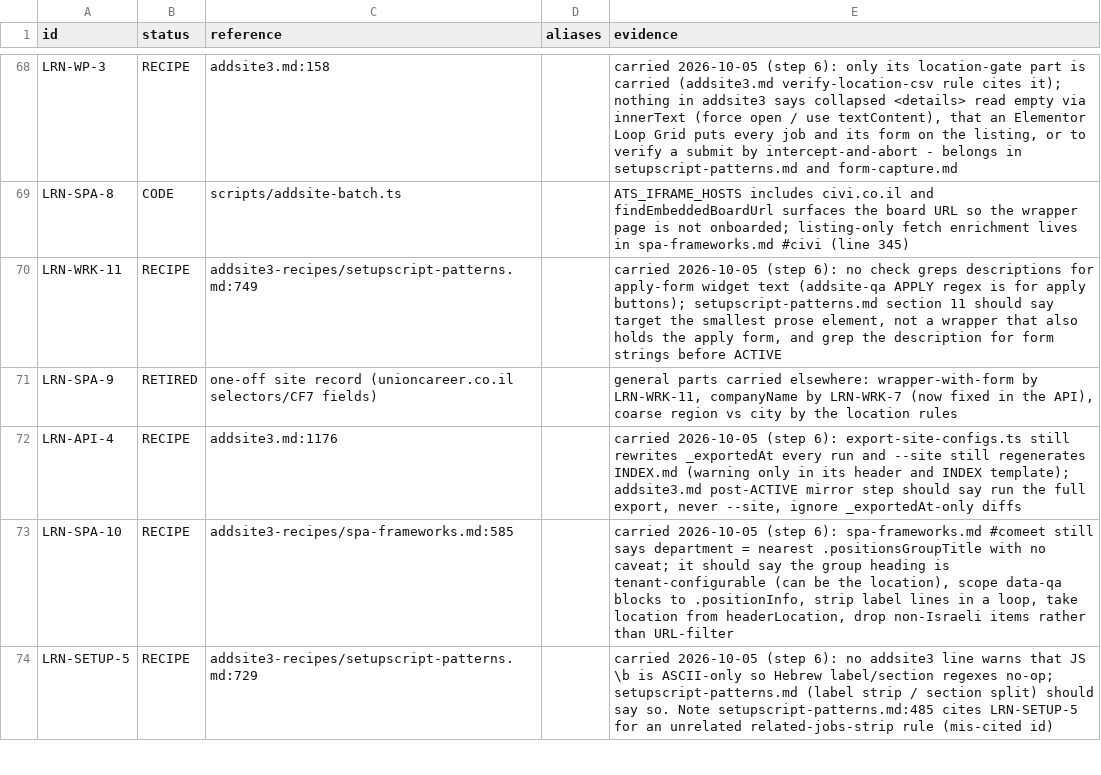
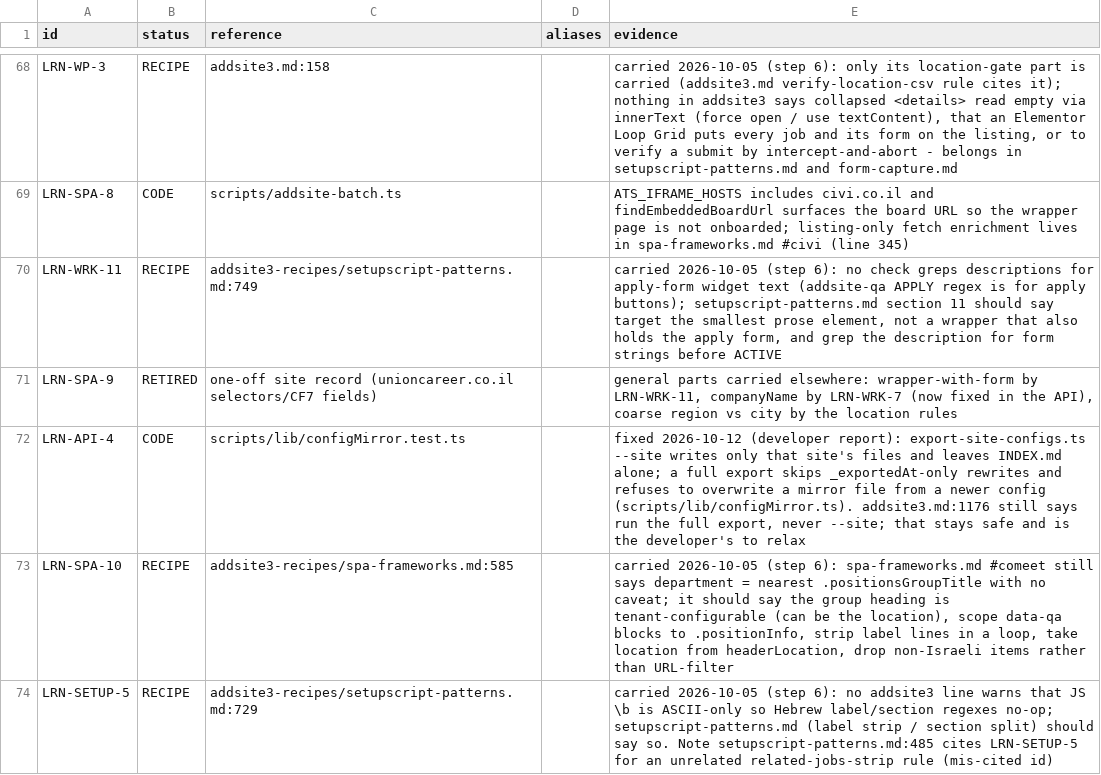
Before and after one commit to oren-havshush/haide-scrapper, a TSV file: docs/learnings-status.tsv, drawn as a sheet; only a part is shown, gaps mark what is left out.

```diff
--- a/docs/learnings-status.tsv
+++ b/docs/learnings-status.tsv
@@ -71,3 +71,3 @@ LRN-WRK-11	RECIPE	addsite3-recipes/setupscript-patterns.md:749		carried 2026-10-
 LRN-SPA-9	RETIRED	one-off site record (unioncareer.co.il selectors/CF7 fields)		general parts carried elsewhere: wrapper-with-form by LRN-WRK-11, companyName by LRN-WRK-7 (now fixed in the API), coarse region vs city by the location rules
-LRN-API-4	RECIPE	addsite3.md:1176		carried 2026-10-05 (step 6): export-site-configs.ts still rewrites _exportedAt every run and --site still regenerates INDEX.md (warning only in its header and INDEX template); addsite3.md post-ACTIVE mirror step should say run the full export, never --site, ignore _exportedAt-only diffs
+LRN-API-4	CODE	scripts/lib/configMirror.test.ts		fixed 2026-10-12 (developer report): export-site-configs.ts --site writes only that site's files and leaves INDEX.md alone; a full export skips _exportedAt-only rewrites and refuses to overwrite a mirror file from a newer config (scripts/lib/configMirror.ts). addsite3.md:1176 still says run the full export, never --site; that stays safe and is the developer's to relax
 LRN-SPA-10	RECIPE	addsite3-recipes/spa-frameworks.md:585		carried 2026-10-05 (step 6): spa-frameworks.md #comeet still says department = nearest .positionsGroupTitle with no caveat; it should say the group heading is tenant-configurable (can be the location), scope data-qa blocks to .positionInfo, strip label lines in a loop, take location from headerLocation, drop non-Israeli items rather than URL-filter
```
Also changed, not shown: 3 other files.
